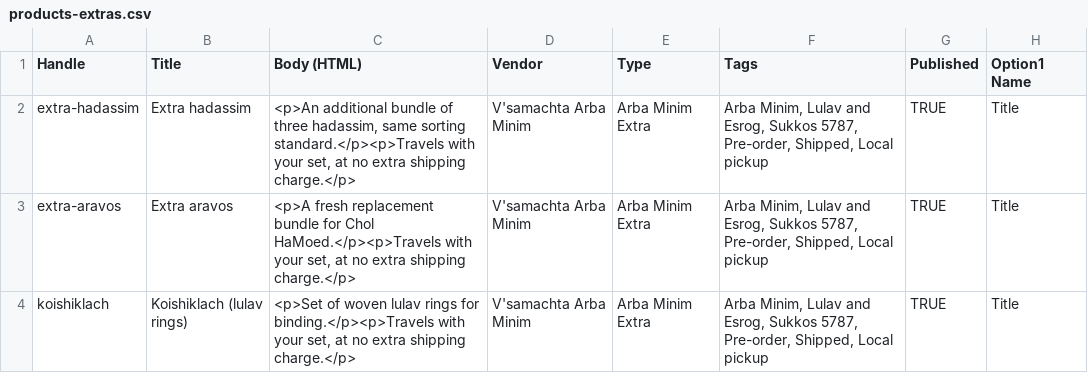
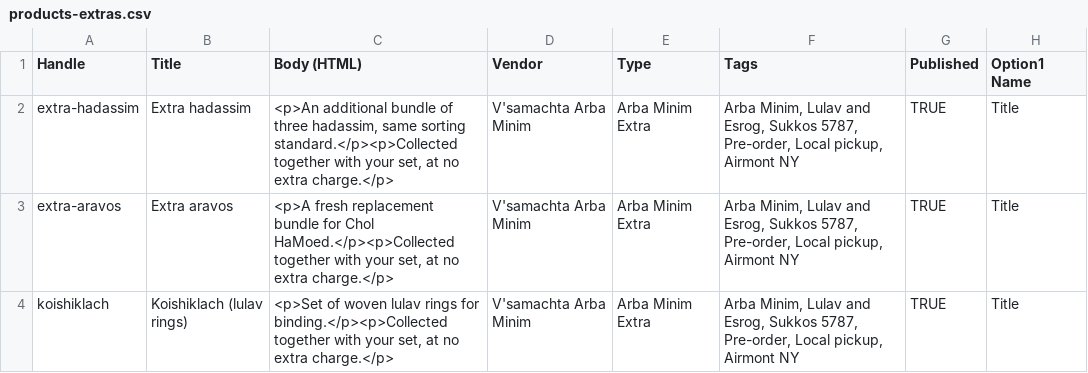
Before and after one commit to yygreen/Minimset, a CSV file: shopify/products-extras.csv, drawn as a sheet; only a part is shown; the diff names each change by its address in the sheet, - before the commit and + after, or states it on an @@ line.

```diff
--- a/shopify/products-extras.csv
+++ b/shopify/products-extras.csv
-C2 (Body (HTML)): …same sorting standard.</p><p>Travels with your set, at no extra shipping charge.</p>
+C2 (Body (HTML)): …same sorting standard.</p><p>Collected together with your set, at no extra charge.</p>
-F2:F4 (Tags): …5787, Pre-order, Shipped, Local pickup
+F2:F4 (Tags): …5787, Pre-order, Local pickup, Airmont NY
-C3 (Body (HTML)): …for Chol HaMoed.</p><p>Travels with your set, at no extra shipping charge.</p>
+C3 (Body (HTML)): …for Chol HaMoed.</p><p>Collected together with your set, at no extra charge.</p>
-C4 (Body (HTML)): …rings for binding.</p><p>Travels with your set, at no extra shipping charge.</p>
+C4 (Body (HTML)): …rings for binding.</p><p>Collected together with your set, at no extra charge.</p>
```
Also changed, not shown: shopify/products-sets.csv, 16 other files.
